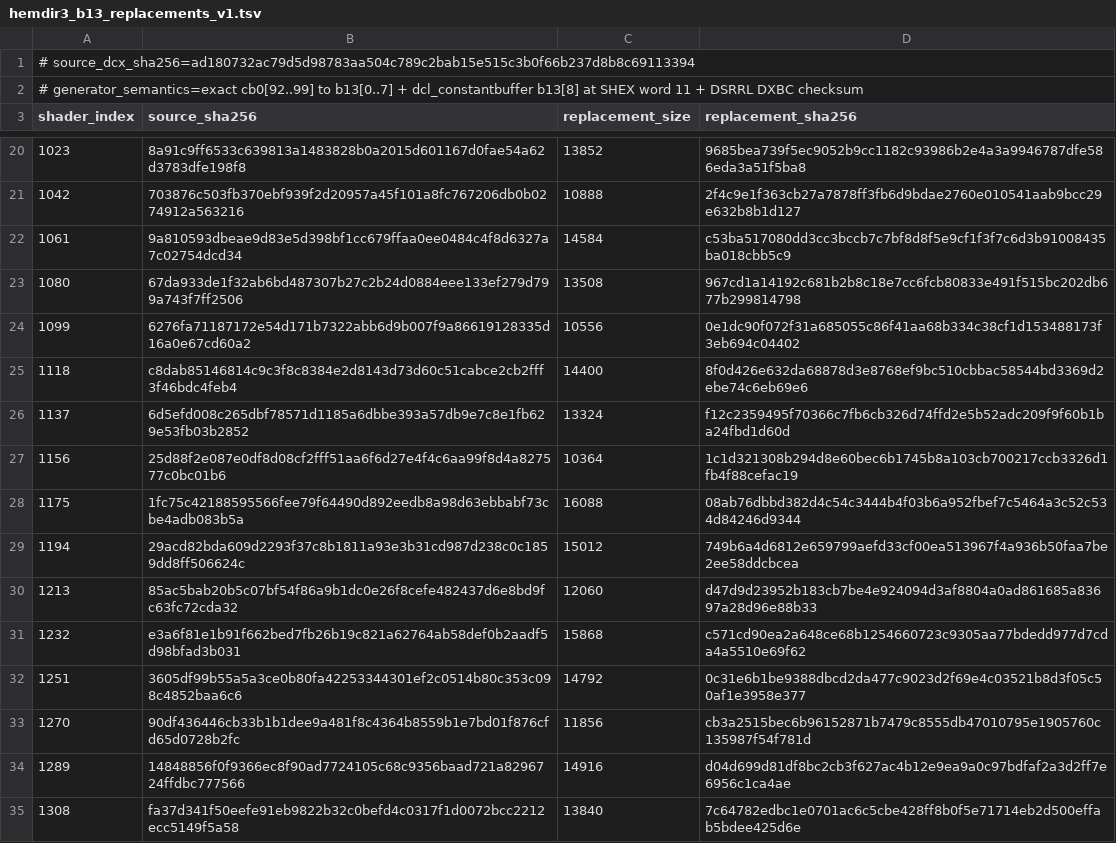
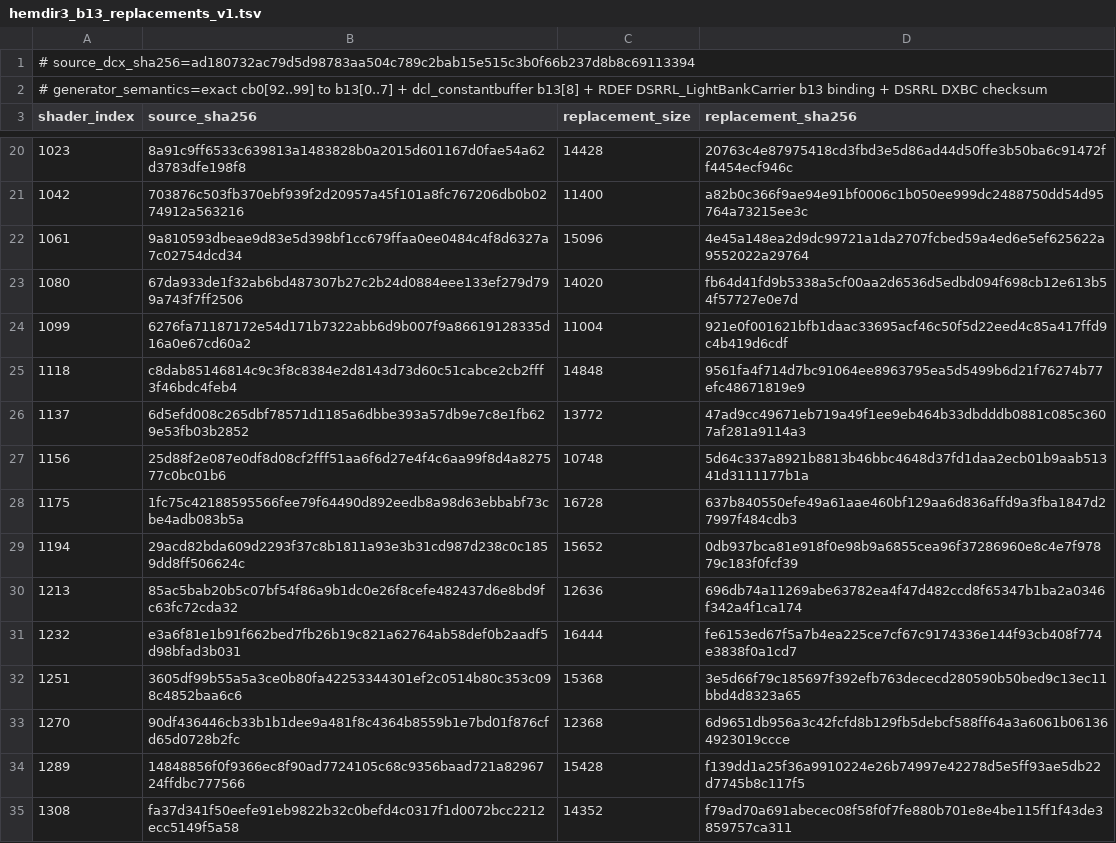
Before and after one commit to julkszw-sys/DSRRL-Material-Response, a TSV file: renderer-core/data/provenance/hemdir3_b13_replacements_v1.tsv, drawn as a sheet; only a part is shown, gaps mark what is left out; the diff covers the shown part only.

Commit message:
HemDir3: pin RDEF-correct b13 replacement hashes

```diff
--- a/renderer-core/data/provenance/hemdir3_b13_replacements_v1.tsv
+++ b/renderer-core/data/provenance/hemdir3_b13_replacements_v1.tsv
@@ -1,3 +1,3 @@
 # source_dcx_sha256=ad180732ac79d5d98783aa504c789c2bab15e515c3b0f66b237d8b8c69113394
-# generator_semantics=exact cb0[92..99] to b13[0..7] + dcl_constantbuffer b13[8] at SHEX word 11 + DSRRL DXBC checksum
+# generator_semantics=exact cb0[92..99] to b13[0..7] + dcl_constantbuffer b13[8] + RDEF DSRRL_LightBankCarrier b13 binding + DSRRL DXBC checksum
 shader_index	source_sha256	replacement_size	replacement_sha256
@@ -20,16 +20,16 @@ shader_index	source_sha256	replacement_size	replacement_sha256
-1023	8a91c9ff6533c639813a1483828b0a2015d601167d0fae54a62d3783dfe198f8	13852	9685bea739f5ec9052b9cc1182c93986b2e4a3a9946787dfe586eda3a51f5ba8
-1042	703876c503fb370ebf939f2d20957a45f101a8fc767206db0b0274912a563216	10888	2f4c9e1f363cb27a7878ff3fb6d9bdae2760e010541aab9bcc29e632b8b1d127
-1061	9a810593dbeae9d83e5d398bf1cc679ffaa0ee0484c4f8d6327a7c02754dcd34	14584	c53ba517080dd3cc3bccb7c7bf8d8f5e9cf1f3f7c6d3b91008435ba018cbb5c9
-1080	67da933de1f32ab6bd487307b27c2b24d0884eee133ef279d799a743f7ff2506	13508	967cd1a14192c681b2b8c18e7cc6fcb80833e491f515bc202db677b299814798
-1099	6276fa71187172e54d171b7322abb6d9b007f9a86619128335d16a0e67cd60a2	10556	0e1dc90f072f31a685055c86f41aa68b334c38cf1d153488173f3eb694c04402
-1118	c8dab85146814c9c3f8c8384e2d8143d73d60c51cabce2cb2fff3f46bdc4feb4	14400	8f0d426e632da68878d3e8768ef9bc510cbbac58544bd3369d2ebe74c6eb69e6
-1137	6d5efd008c265dbf78571d1185a6dbbe393a57db9e7c8e1fb629e53fb03b2852	13324	f12c2359495f70366c7fb6cb326d74ffd2e5b52adc209f9f60b1ba24fbd1d60d
-1156	25d88f2e087e0df8d08cf2fff51aa6f6d27e4f4c6aa99f8d4a827577c0bc01b6	10364	1c1d321308b294d8e60bec6b1745b8a103cb700217ccb3326d1fb4f88cefac19
-1175	1fc75c42188595566fee79f64490d892eedb8a98d63ebbabf73cbe4adb083b5a	16088	08ab76dbbd382d4c54c3444b4f03b6a952fbef7c5464a3c52c534d84246d9344
-1194	29acd82bda609d2293f37c8b1811a93e3b31cd987d238c0c1859dd8ff506624c	15012	749b6a4d6812e659799aefd33cf00ea513967f4a936b50faa7be2ee58ddcbcea
-1213	85ac5bab20b5c07bf54f86a9b1dc0e26f8cefe482437d6e8bd9fc63fc72cda32	12060	d47d9d23952b183cb7be4e924094d3af8804a0ad861685a83697a28d96e88b33
-1232	e3a6f81e1b91f662bed7fb26b19c821a62764ab58def0b2aadf5d98bfad3b031	15868	c571cd90ea2a648ce68b1254660723c9305aa77bdedd977d7cda4a5510e69f62
-1251	3605df99b55a5a3ce0b80fa42253344301ef2c0514b80c353c098c4852baa6c6	14792	0c31e6b1be9388dbcd2da477c9023d2f69e4c03521b8d3f05c50af1e3958e377
-1270	90df436446cb33b1b1dee9a481f8c4364b8559b1e7bd01f876cfd65d0728b2fc	11856	cb3a2515bec6b96152871b7479c8555db47010795e1905760c135987f54f781d
-1289	14848856f0f9366ec8f90ad7724105c68c9356baad721a8296724ffdbc777566	14916	d04d699d81df8bc2cb3f627ac4b12e9ea9a0c97bdfaf2a3d2ff7e6956c1ca4ae
-1308	fa37d341f50eefe91eb9822b32c0befd4c0317f1d0072bcc2212ecc5149f5a58	13840	7c64782edbc1e0701ac6c5cbe428ff8b0f5e71714eb2d500effab5bdee425d6e
+1023	8a91c9ff6533c639813a1483828b0a2015d601167d0fae54a62d3783dfe198f8	14428	20763c4e87975418cd3fbd3e5d86ad44d50ffe3b50ba6c91472ff4454ecf946c
+1042	703876c503fb370ebf939f2d20957a45f101a8fc767206db0b0274912a563216	11400	a82b0c366f9ae94e91bf0006c1b050ee999dc2488750dd54d95764a73215ee3c
+1061	9a810593dbeae9d83e5d398bf1cc679ffaa0ee0484c4f8d6327a7c02754dcd34	15096	4e45a148ea2d9dc99721a1da2707fcbed59a4ed6e5ef625622a9552022a29764
+1080	67da933de1f32ab6bd487307b27c2b24d0884eee133ef279d799a743f7ff2506	14020	fb64d41fd9b5338a5cf00aa2d6536d5edbd094f698cb12e613b54f57727e0e7d
+1099	6276fa71187172e54d171b7322abb6d9b007f9a86619128335d16a0e67cd60a2	11004	921e0f001621bfb1daac33695acf46c50f5d22eed4c85a417ffd9c4b419d6cdf
+1118	c8dab85146814c9c3f8c8384e2d8143d73d60c51cabce2cb2fff3f46bdc4feb4	14848	9561fa4f714d7bc91064ee8963795ea5d5499b6d21f76274b77efc48671819e9
+1137	6d5efd008c265dbf78571d1185a6dbbe393a57db9e7c8e1fb629e53fb03b2852	13772	47ad9cc49671eb719a49f1ee9eb464b33dbdddb0881c085c3607af281a9114a3
+1156	25d88f2e087e0df8d08cf2fff51aa6f6d27e4f4c6aa99f8d4a827577c0bc01b6	10748	5d64c337a8921b8813b46bbc4648d37fd1daa2ecb01b9aab51341d3111177b1a
+1175	1fc75c42188595566fee79f64490d892eedb8a98d63ebbabf73cbe4adb083b5a	16728	637b840550efe49a61aae460bf129aa6d836affd9a3fba1847d27997f484cdb3
+1194	29acd82bda609d2293f37c8b1811a93e3b31cd987d238c0c1859dd8ff506624c	15652	0db937bca81e918f0e98b9a6855cea96f37286960e8c4e7f97879c183f0fcf39
+1213	85ac5bab20b5c07bf54f86a9b1dc0e26f8cefe482437d6e8bd9fc63fc72cda32	12636	696db74a11269abe63782ea4f47d482ccd8f65347b1ba2a0346f342a4f1ca174
+1232	e3a6f81e1b91f662bed7fb26b19c821a62764ab58def0b2aadf5d98bfad3b031	16444	fe6153ed67f5a7b4ea225ce7cf67c9174336e144f93cb408f774e3838f0a1cd7
+1251	3605df99b55a5a3ce0b80fa42253344301ef2c0514b80c353c098c4852baa6c6	15368	3e5d66f79c185697f392efb763dececd280590b50bed9c13ec11bbd4d8323a65
+1270	90df436446cb33b1b1dee9a481f8c4364b8559b1e7bd01f876cfd65d0728b2fc	12368	6d9651db956a3c42fcfd8b129fb5debcf588ff64a3a6061b061364923019ccce
+1289	14848856f0f9366ec8f90ad7724105c68c9356baad721a8296724ffdbc777566	15428	f139dd1a25f36a9910224e26b74997e42278d5e5ff93ae5db22d7745b8c117f5
+1308	fa37d341f50eefe91eb9822b32c0befd4c0317f1d0072bcc2212ecc5149f5a58	14352	f79ad70a691abecec08f58f0f7fe880b701e8e4be115ff1f43de3859757ca311
```
Also changed, not shown: 64 edited cells elsewhere in this file.
